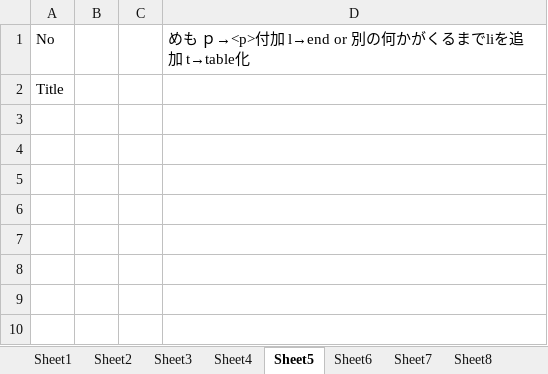
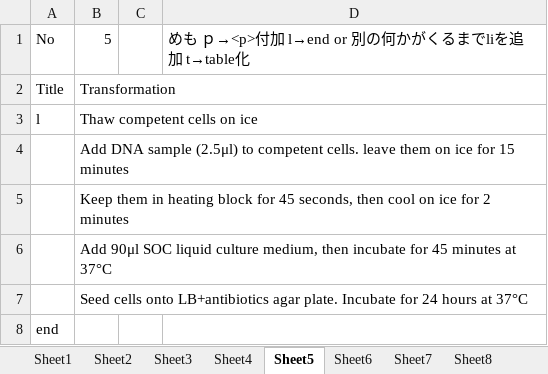
Before and after one commit to daiyaohara/materials-methods, an Excel workbook: Excel/Methods.xlsx, sheet Sheet5, drawn as a sheet; values as stored, in another font and other column widths than the file's, no borders; the diff names each change by its address in the sheet, - before the commit and + after, or states it on an @@ line.

```diff
--- a/Excel/Methods.xlsx (sheet Sheet5)
+++ b/Excel/Methods.xlsx (sheet Sheet5)
-B1: (empty)
+B1: 5
-B2: (empty)
+B2: Transformation
+row 3: l | Thaw competent cells on ice
+row 4:  | Add DNA sample (2.5μl) to competent cells. leave them on ice for 15 minutes
+row 5:  | Keep them in heating block for 45 seconds, then cool on ice for 2 minutes
+row 6:  | Add 90μl SOC liquid culture medium, then incubate for 45 minutes at 37°C
+row 7:  | Seed cells onto LB+antibiotics agar plate. Incubate for 24 hours at 37°C
+row 8: end
```
Also changed, not shown: sheet Sheet3, sheet Sheet11, sheet Sheet10, sheet Sheet2, sheet Sheet8, sheet Sheet7, 4 more sheets, 10 other files.
